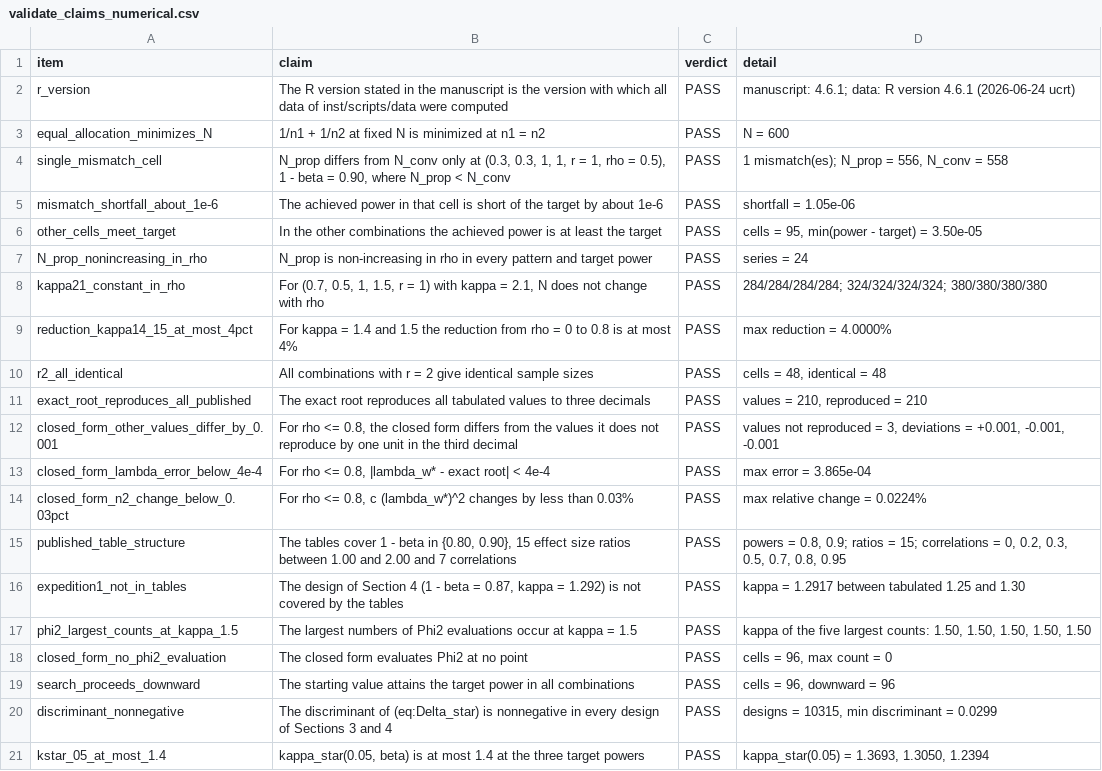
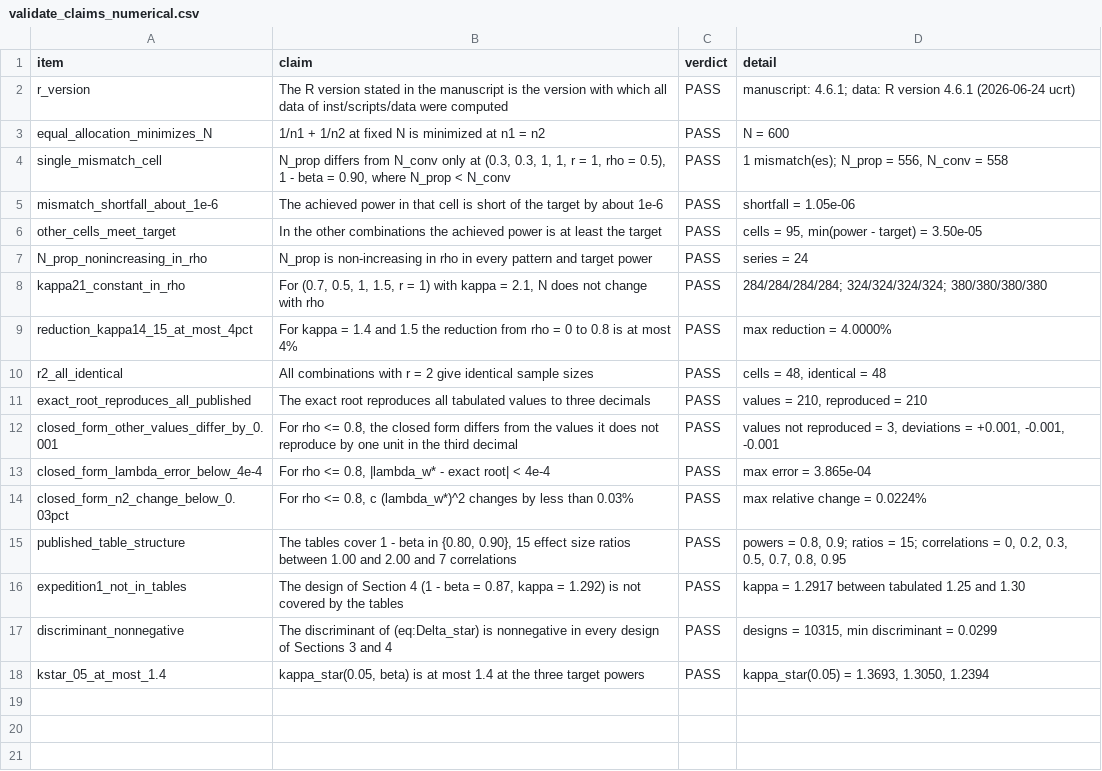
Before and after one commit to gosukehommaEX/twocpcont, a CSV file: inst/validation/results/validate_claims_numerical.csv, drawn as a sheet.

```diff
--- a/inst/validation/results/validate_claims_numerical.csv
+++ b/inst/validation/results/validate_claims_numerical.csv
@@ -16,5 +16,2 @@
 "expedition1_not_in_tables","The design of Section 4 (1 - beta = 0.87, kappa = 1.292) is not covered by the tables","PASS","kappa = 1.2917 between tabulated 1.25 and 1.30"
-"phi2_largest_counts_at_kappa_1.5","The largest numbers of Phi2 evaluations occur at kappa = 1.5","PASS","kappa of the five largest counts: 1.50, 1.50, 1.50, 1.50, 1.50"
-"closed_form_no_phi2_evaluation","The closed form evaluates Phi2 at no point","PASS","cells = 96, max count = 0"
-"search_proceeds_downward","The starting value attains the target power in all combinations","PASS","cells = 96, downward = 96"
 "discriminant_nonnegative","The discriminant of (eq:Delta_star) is nonnegative in every design of Sections 3 and 4","PASS","designs = 10315, min discriminant = 0.0299"
```
Also changed, not shown: inst/scripts/results/manuscript_numbers.csv, inst/sup_info/results/supplement_numbers.csv, 33 other files.
